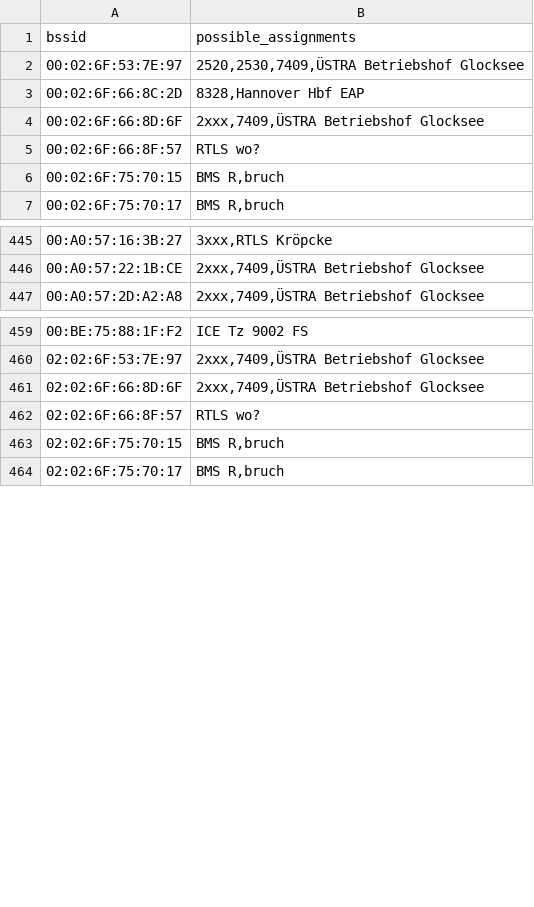
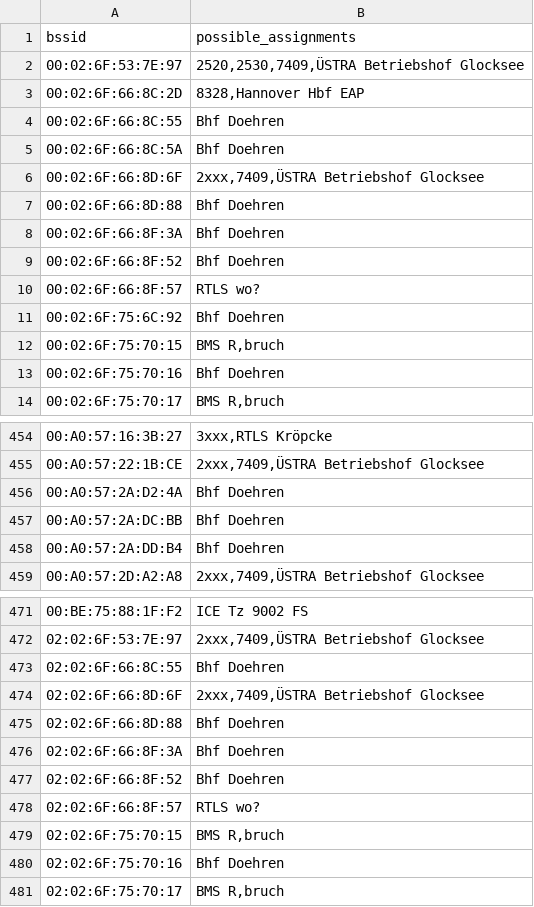
Before and after one commit to MrKrisKrisu/Public-transport-tracking-data, a CSV file: unsorted assignments.csv, drawn as a sheet; only a part is shown, gaps mark what is left out; the diff covers the shown part only.

```diff
--- a/unsorted assignments.csv
+++ b/unsorted assignments.csv
@@ -3,5 +3,12 @@ bssid,possible_assignments
 00:02:6F:66:8C:2D,"8328,Hannover Hbf EAP"
+00:02:6F:66:8C:55,"Bhf Doehren"
+00:02:6F:66:8C:5A,"Bhf Doehren"
 00:02:6F:66:8D:6F,"2xxx,7409,ÜSTRA Betriebshof Glocksee"
+00:02:6F:66:8D:88,"Bhf Doehren"
+00:02:6F:66:8F:3A,"Bhf Doehren"
+00:02:6F:66:8F:52,"Bhf Doehren"
 00:02:6F:66:8F:57,"RTLS wo?"
+00:02:6F:75:6C:92,"Bhf Doehren"
 00:02:6F:75:70:15,"BMS R,bruch"
+00:02:6F:75:70:16,"Bhf Doehren"
 00:02:6F:75:70:17,"BMS R,bruch"
@@ -446,2 +455,5 @@ bssid,possible_assignments
 00:A0:57:22:1B:CE,"2xxx,7409,ÜSTRA Betriebshof Glocksee"
+00:A0:57:2A:D2:4A,"Bhf Doehren"
+00:A0:57:2A:DC:BB,"Bhf Doehren"
+00:A0:57:2A:DD:B4,"Bhf Doehren"
 00:A0:57:2D:A2:A8,"2xxx,7409,ÜSTRA Betriebshof Glocksee"
@@ -460,5 +472,10 @@ bssid,possible_assignments
 02:02:6F:53:7E:97,"2xxx,7409,ÜSTRA Betriebshof Glocksee"
+02:02:6F:66:8C:55,"Bhf Doehren"
 02:02:6F:66:8D:6F,"2xxx,7409,ÜSTRA Betriebshof Glocksee"
+02:02:6F:66:8D:88,"Bhf Doehren"
+02:02:6F:66:8F:3A,"Bhf Doehren"
+02:02:6F:66:8F:52,"Bhf Doehren"
 02:02:6F:66:8F:57,"RTLS wo?"
 02:02:6F:75:70:15,"BMS R,bruch"
+02:02:6F:75:70:16,"Bhf Doehren"
 02:02:6F:75:70:17,"BMS R,bruch"
```
Also changed, not shown: 4 added rows and 4 edited cells elsewhere in this file.
